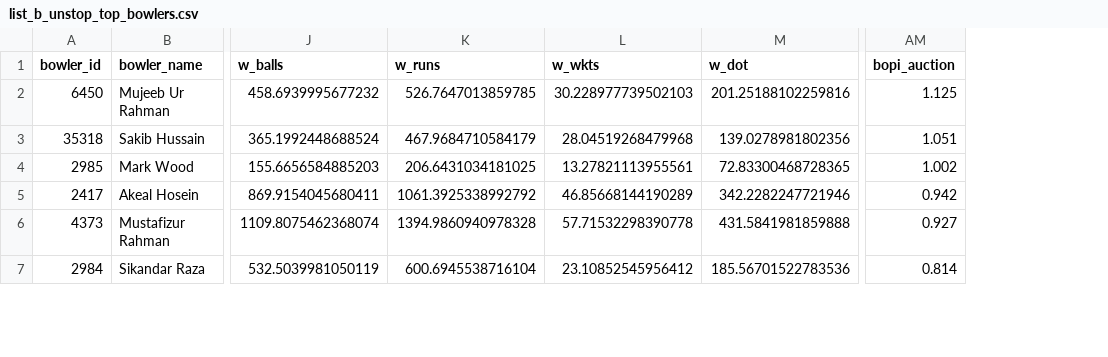
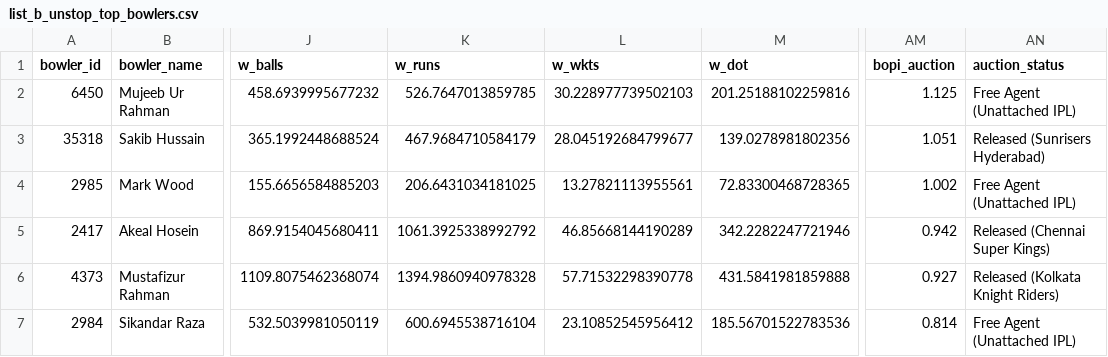
Before and after one commit to adhu1010/RR, a CSV file: list_b_unstop_top_bowlers.csv, drawn as a sheet; only a part is shown, gaps mark what is left out; the diff covers the shown part only; the diff names each change by its address in the sheet, - before the commit and + after, or states it on an @@ line.

```diff
--- a/list_b_unstop_top_bowlers.csv
+++ b/list_b_unstop_top_bowlers.csv
+column AN (auction_status), rows 2-7: Free Agent (Unattached IPL) | Released (Sunrisers Hyderabad) | Free Agent (Unattached IPL) | Released (Chennai Super Kings) | Released (Kolkata Knight Riders) | Free Agent (Unattached IPL)
-L3 (w_wkts): 28.04519268479968
+L3 (w_wkts): 28.045192684799677
```
Also changed, not shown: 1 added row, 1 moved row and 3 edited cells elsewhere in this file, list_b_unstop_top_batters.csv, new/v5_official_released_ipl_bowlers.csv, 6 other files.
